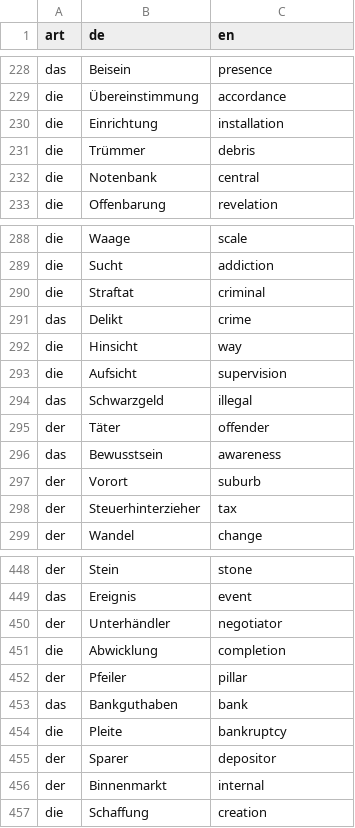
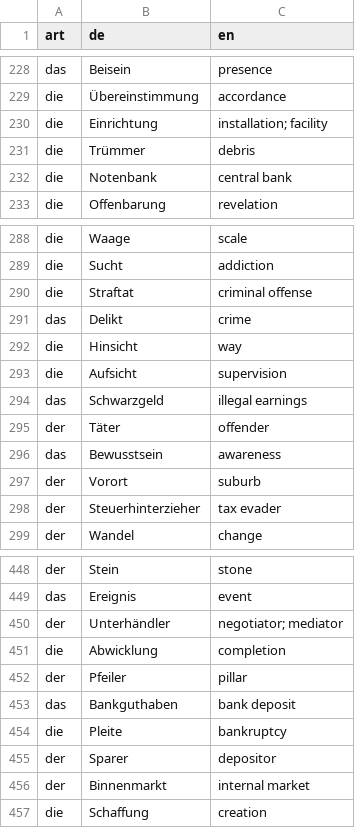
Before and after one commit to emslGit/cyber-arnold, a CSV file: utils/words.csv, drawn as a sheet; only a part is shown, gaps mark what is left out; the diff covers the shown part only.

```diff
--- a/utils/words.csv
+++ b/utils/words.csv
@@ -229,5 +229,5 @@ das,Beisein,presence
 die,Übereinstimmung,accordance
-die,Einrichtung,installation
+die,Einrichtung,installation; facility
 die,Trümmer,debris
-die,Notenbank,central
+die,Notenbank,central bank
 die,Offenbarung,revelation
@@ -289,3 +289,3 @@ die,Waage,scale
 die,Sucht,addiction
-die,Straftat,criminal
+die,Straftat,criminal offense
 das,Delikt,crime
@@ -293,3 +293,3 @@ die,Hinsicht,way
 die,Aufsicht,supervision
-das,Schwarzgeld,illegal
+das,Schwarzgeld,illegal earnings
 der,Täter,offender
@@ -297,3 +297,3 @@ das,Bewusstsein,awareness
 der,Vorort,suburb
-der,Steuerhinterzieher,tax
+der,Steuerhinterzieher,tax evader
 der,Wandel,change
@@ -449,9 +449,9 @@ der,Stein,stone
 das,Ereignis,event
-der,Unterhändler,negotiator
+der,Unterhändler,negotiator; mediator
 die,Abwicklung,completion
 der,Pfeiler,pillar
-das,Bankguthaben,bank
+das,Bankguthaben,bank deposit
 die,Pleite,bankruptcy
 der,Sparer,depositor
-der,Binnenmarkt,internal
+der,Binnenmarkt,internal market
 die,Schaffung,creation
```
Also changed, not shown: 1 added row, 1 removed row and 117 edited cells elsewhere in this file, 2 other files.
